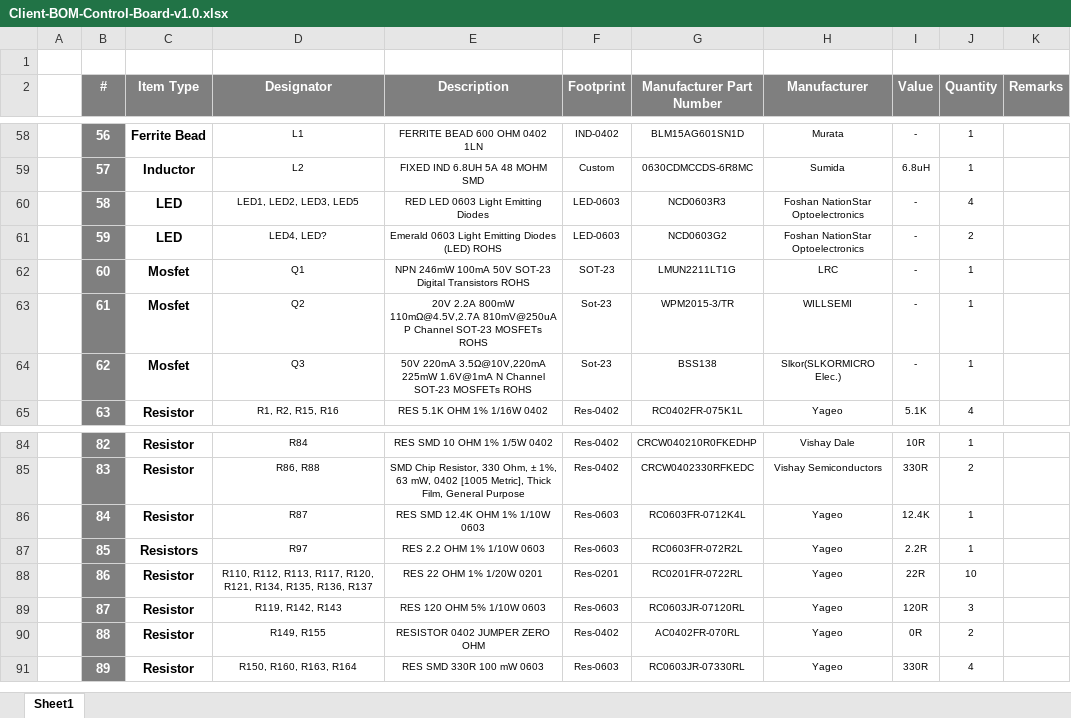
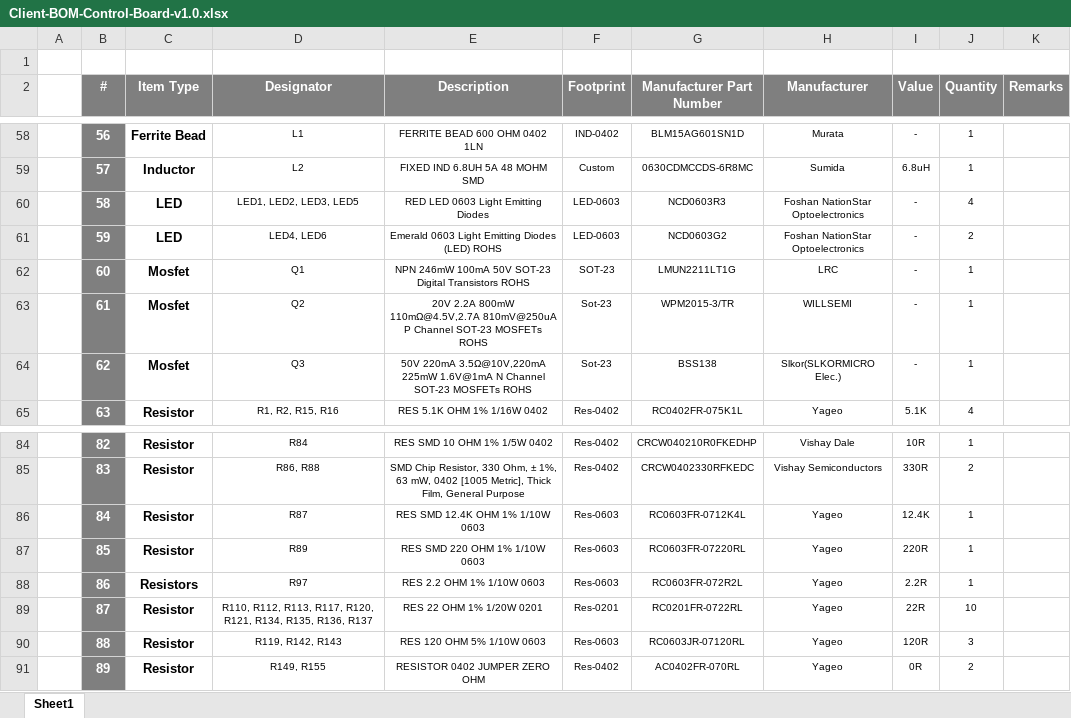
Before and after one commit to eSpark-Backup/muhunthancanagey-servocontrol, an Excel workbook: Design Files/Control-Board-v1.0/BOM/Client-BOM-Control-Board-v1.0.xlsx, sheet Sheet1, drawn as a sheet; only a part is shown, gaps mark what is left out; values as stored, in another font and other column widths than the file's, no borders; the diff covers the shown part only; the diff names each change by its address in the sheet, - before the commit and + after, or states it on an @@ line.

```diff
--- a/Design Files/Control-Board-v1.0/BOM/Client-BOM-Control-Board-v1.0.xlsx (sheet Sheet1)
+++ b/Design Files/Control-Board-v1.0/BOM/Client-BOM-Control-Board-v1.0.xlsx (sheet Sheet1)
-D61 (Designator): LED4, LED?
+D61 (Designator): LED4, LED6
-C87 (Item Type): Resistors
+C87 (Item Type): Resistor
-D87 (Designator): R97
+D87 (Designator): R89
-E87 (Description): RES 2.2 OHM 1% 1/10W 0603
+E87 (Description): RES SMD 220 OHM 1% 1/10W 0603
-G87 (Manufacturer Part Number): RC0603FR-072R2L
+G87 (Manufacturer Part Number): RC0603FR-07220RL
-I87 (Value): 2.2R
+I87 (Value): 220R
-C88 (Item Type): Resistor
+C88 (Item Type): Resistors
-D88 (Designator): R110, R112, R113, R117, R120, R121, R134, R135, R136, R137
+D88 (Designator): R97
-E88 (Description): RES 22 OHM 1% 1/20W 0201
+E88 (Description): RES 2.2 OHM 1% 1/10W 0603
-F88 (Footprint): Res-0201
+F88 (Footprint): Res-0603
-G88 (Manufacturer Part Number): RC0201FR-0722RL
+G88 (Manufacturer Part Number): RC0603FR-072R2L
-I88 (Value): 22R
+I88 (Value): 2.2R
-J88 (Quantity): 10
+J88 (Quantity): 1
-D89 (Designator): R119, R142, R143
+D89 (Designator): R110, R112, R113, R117, R120, R121, R134, R135, R136, R137
-E89 (Description): RES 120 OHM 5% 1/10W 0603
+E89 (Description): RES 22 OHM 1% 1/20W 0201
-F89 (Footprint): Res-0603
+F89 (Footprint): Res-0201
-G89 (Manufacturer Part Number): RC0603JR-07120RL
+G89 (Manufacturer Part Number): RC0201FR-0722RL
-I89 (Value): 120R
+I89 (Value): 22R
-J89 (Quantity): 3
+J89 (Quantity): 10
-D90 (Designator): R149, R155
+D90 (Designator): R119, R142, R143
-E90 (Description): RESISTOR 0402 JUMPER ZERO OHM
+E90 (Description): RES 120 OHM 5% 1/10W 0603
-F90 (Footprint): Res-0402
+F90 (Footprint): Res-0603
-G90 (Manufacturer Part Number): AC0402FR-070RL
+G90 (Manufacturer Part Number): RC0603JR-07120RL
-I90 (Value): 0R
+I90 (Value): 120R
-J90 (Quantity): 2
+J90 (Quantity): 3
-D91 (Designator): R150, R160, R163, R164
+D91 (Designator): R149, R155
-E91 (Description): RES SMD 330R 100 mW 0603
+E91 (Description): RESISTOR 0402 JUMPER ZERO OHM
-F91 (Footprint): Res-0603
+F91 (Footprint): Res-0402
-G91 (Manufacturer Part Number): RC0603JR-07330RL
+G91 (Manufacturer Part Number): AC0402FR-070RL
-I91 (Value): 330R
+I91 (Value): 0R
-J91 (Quantity): 4
+J91 (Quantity): 2
```
Also changed, not shown: 22 edited cells and cell formats elsewhere in this sheet, Design Files/Control-Board-v1.0/BOM/eSpark-BOM-Control-Board-v1.0.xlsx.
